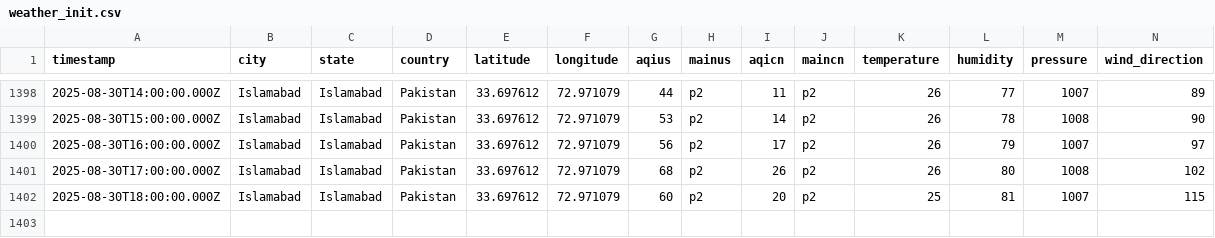
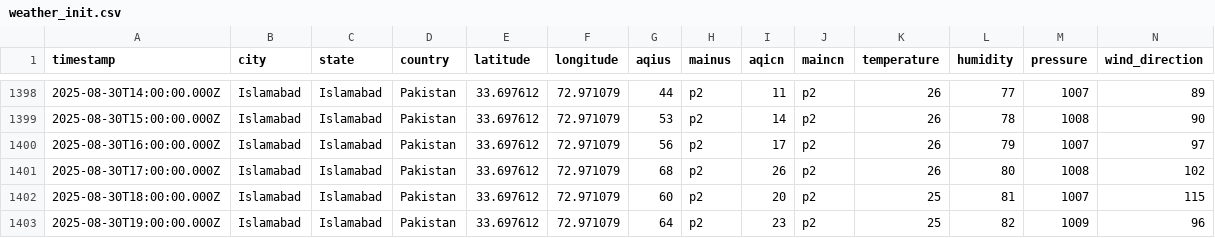
Before and after one commit to Zain-Zameer/AQI-Predictor-10Pearls, a CSV file: Data/weather_init.csv, drawn as a sheet; only a part is shown, gaps mark what is left out; rows hold the shown columns only; the diff names each change by its address in the sheet, - before the commit and + after, or states it on an @@ line.

```diff
--- a/Data/weather_init.csv
+++ b/Data/weather_init.csv
+row 1403: 2025-08-30T19:00:00.000Z | Islamabad | Islamabad | Pakistan | 33.697612 | 72.971079 | 64 | p2 | 23 | p2 | 25 | 82 | 1009 | 96
```
Also changed, not shown: Data/features.csv.
